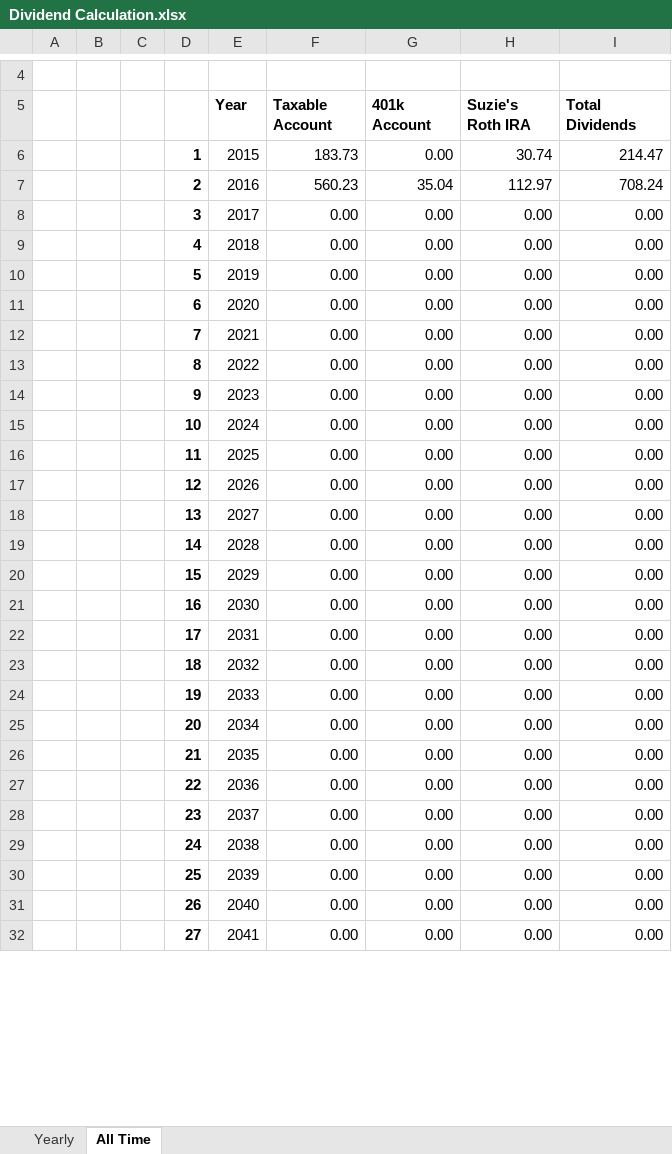
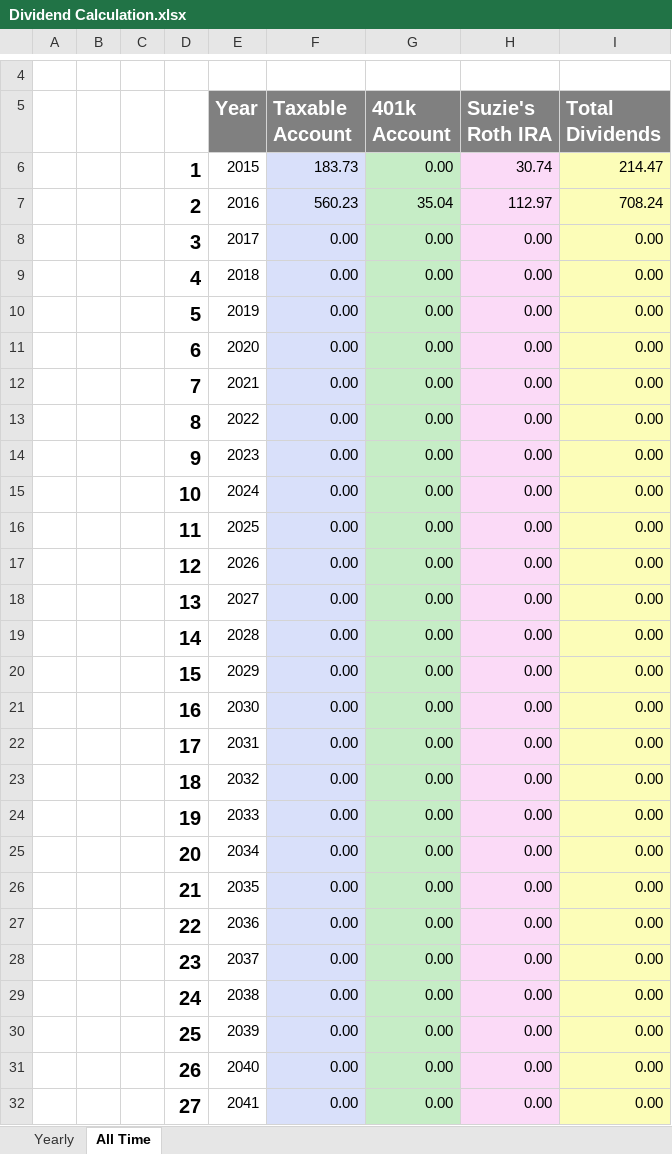
Before and after one commit to eplugplay/DividendLibertyCommercial, an Excel workbook: DividendLiberty/bin/Debug/Dividend Calculation.xlsx, sheet All Time, drawn as a sheet; only a part is shown, gaps mark what is left out; values as stored, in another font and other column widths than the file's, no borders; the diff covers the shown part only; the diff names each change by its address in the sheet, - before the commit and + after, or states it on an @@ line.

Commit message:
updated dividend calculation excel file with color.

```diff
--- a/DividendLiberty/bin/Debug/Dividend Calculation.xlsx (sheet All Time)
+++ b/DividendLiberty/bin/Debug/Dividend Calculation.xlsx (sheet All Time)
@@ E5:I5 text size: larger, fill: none → #808080, text colour: black → #FFFFFF @@
@@ D6:D32 text size: larger @@
-F6:F32 fill: none
+F6:F32 fill: #D9E0FA
-G6:G32 fill: none
+G6:G32 fill: #C6EDC6
-H6:H32 fill: none
+H6:H32 fill: #FBDAF7
-I6:I32 fill: none
+I6:I32 fill: #FCFDB8
```
Also changed, not shown: cell formats elsewhere in this sheet, sheet Yearly, 6 other files.
